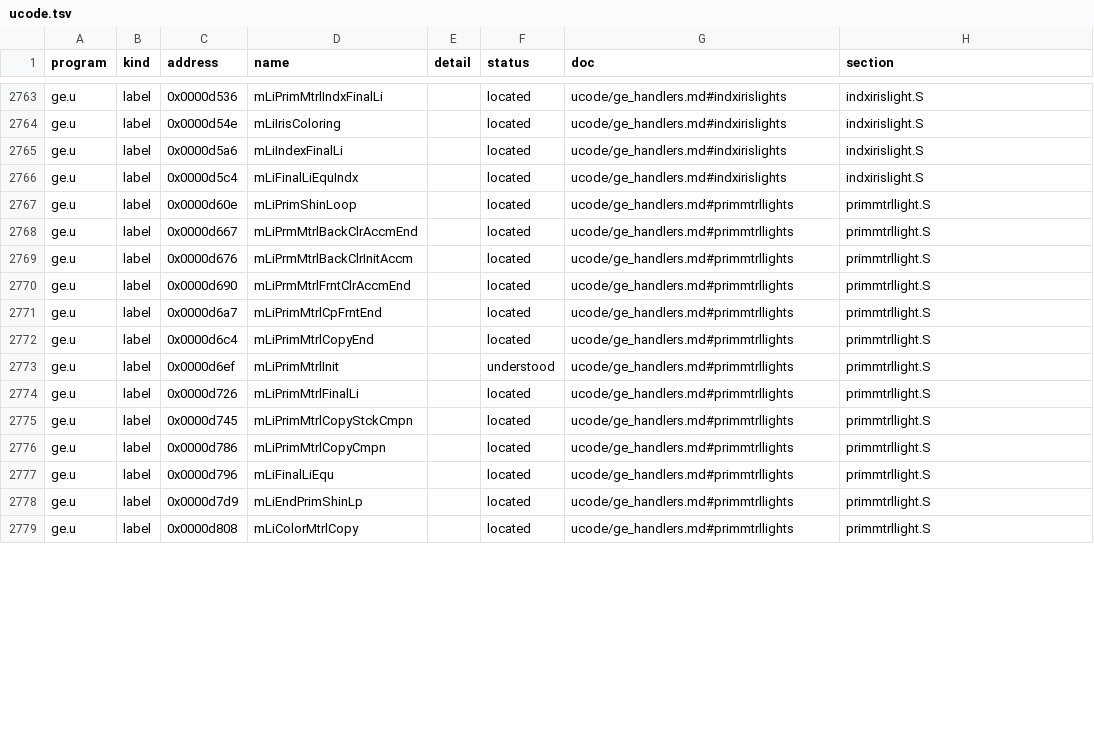
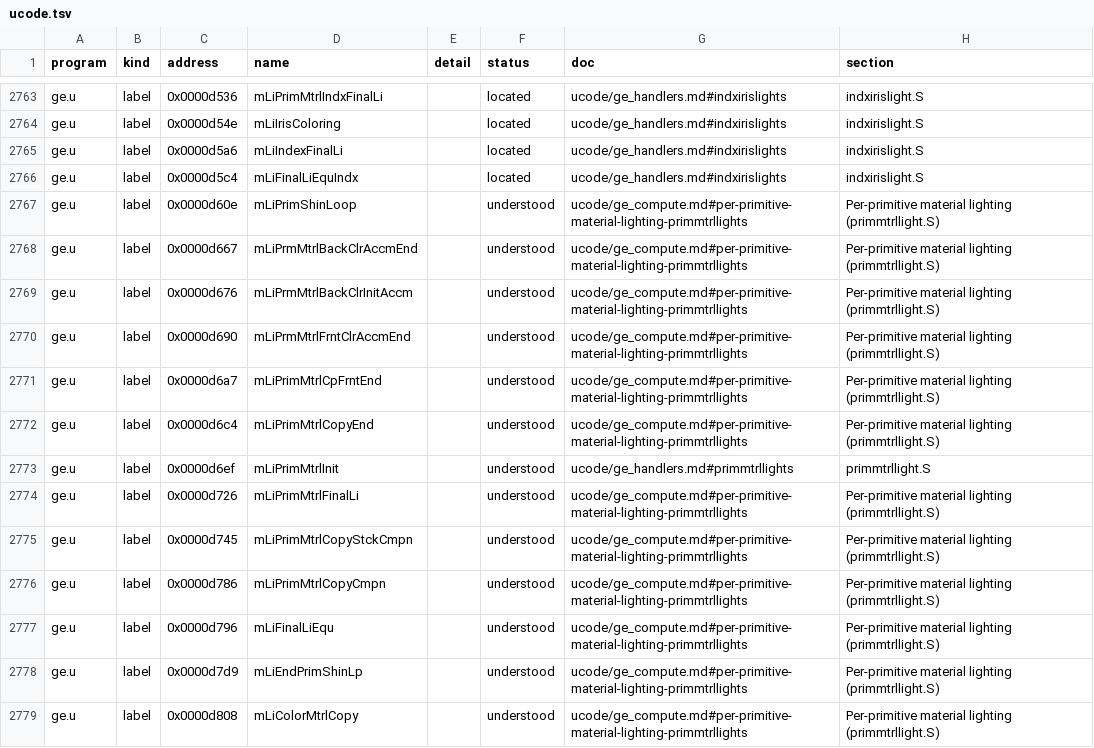
Before and after one commit to jamesbraid/kona, a TSV file: docs/inventory/ucode.tsv, drawn as a sheet; only a part is shown, gaps mark what is left out; the diff covers the shown part only.

Commit message:
ge: say what the general and material lighting labels compute
The primmtrllight.S and generallight.S labels sat at located. They are
steps of the general lighter's per-vertex pipeline, chained through
the lighting jump words in control memory 0x91-0xa0: the material
labels decode the six-bit change mask a vertex carries and route each
changed field to a copy step, and the general labels compute the
diffuse and local-viewer terms, accumulate front and back colour sums
per light and combine them with the material terms. Each entry was
read from the listing beside the lane-modelled decompile.

Also reword mgesi_XPointRel, whose entry the grader left at located.

```diff
--- a/docs/inventory/ucode.tsv
+++ b/docs/inventory/ucode.tsv
@@ -2766,14 +2766,14 @@ ge.u	label	0x0000d5a6	mLiIndexFinalLi		located	ucode/ge_handlers.md#indxirisligh
 ge.u	label	0x0000d5c4	mLiFinalLiEquIndx		located	ucode/ge_handlers.md#indxirislights	indxirislight.S
-ge.u	label	0x0000d60e	mLiPrimShinLoop		located	ucode/ge_handlers.md#primmtrllights	primmtrllight.S
-ge.u	label	0x0000d667	mLiPrmMtrlBackClrAccmEnd		located	ucode/ge_handlers.md#primmtrllights	primmtrllight.S
-ge.u	label	0x0000d676	mLiPrmMtrlBackClrInitAccm		located	ucode/ge_handlers.md#primmtrllights	primmtrllight.S
-ge.u	label	0x0000d690	mLiPrmMtrlFrntClrAccmEnd		located	ucode/ge_handlers.md#primmtrllights	primmtrllight.S
-ge.u	label	0x0000d6a7	mLiPrimMtrlCpFrntEnd		located	ucode/ge_handlers.md#primmtrllights	primmtrllight.S
-ge.u	label	0x0000d6c4	mLiPrimMtrlCopyEnd		located	ucode/ge_handlers.md#primmtrllights	primmtrllight.S
+ge.u	label	0x0000d60e	mLiPrimShinLoop		understood	ucode/ge_compute.md#per-primitive-material-lighting-primmtrllights	Per-primitive material lighting (primmtrllight.S)
+ge.u	label	0x0000d667	mLiPrmMtrlBackClrAccmEnd		understood	ucode/ge_compute.md#per-primitive-material-lighting-primmtrllights	Per-primitive material lighting (primmtrllight.S)
+ge.u	label	0x0000d676	mLiPrmMtrlBackClrInitAccm		understood	ucode/ge_compute.md#per-primitive-material-lighting-primmtrllights	Per-primitive material lighting (primmtrllight.S)
+ge.u	label	0x0000d690	mLiPrmMtrlFrntClrAccmEnd		understood	ucode/ge_compute.md#per-primitive-material-lighting-primmtrllights	Per-primitive material lighting (primmtrllight.S)
+ge.u	label	0x0000d6a7	mLiPrimMtrlCpFrntEnd		understood	ucode/ge_compute.md#per-primitive-material-lighting-primmtrllights	Per-primitive material lighting (primmtrllight.S)
+ge.u	label	0x0000d6c4	mLiPrimMtrlCopyEnd		understood	ucode/ge_compute.md#per-primitive-material-lighting-primmtrllights	Per-primitive material lighting (primmtrllight.S)
 ge.u	label	0x0000d6ef	mLiPrimMtrlInit		understood	ucode/ge_handlers.md#primmtrllights	primmtrllight.S
-ge.u	label	0x0000d726	mLiPrimMtrlFinalLi		located	ucode/ge_handlers.md#primmtrllights	primmtrllight.S
-ge.u	label	0x0000d745	mLiPrimMtrlCopyStckCmpn		located	ucode/ge_handlers.md#primmtrllights	primmtrllight.S
-ge.u	label	0x0000d786	mLiPrimMtrlCopyCmpn		located	ucode/ge_handlers.md#primmtrllights	primmtrllight.S
-ge.u	label	0x0000d796	mLiFinalLiEqu		located	ucode/ge_handlers.md#primmtrllights	primmtrllight.S
-ge.u	label	0x0000d7d9	mLiEndPrimShinLp		located	ucode/ge_handlers.md#primmtrllights	primmtrllight.S
-ge.u	label	0x0000d808	mLiColorMtrlCopy		located	ucode/ge_handlers.md#primmtrllights	primmtrllight.S
+ge.u	label	0x0000d726	mLiPrimMtrlFinalLi		understood	ucode/ge_compute.md#per-primitive-material-lighting-primmtrllights	Per-primitive material lighting (primmtrllight.S)
+ge.u	label	0x0000d745	mLiPrimMtrlCopyStckCmpn		understood	ucode/ge_compute.md#per-primitive-material-lighting-primmtrllights	Per-primitive material lighting (primmtrllight.S)
+ge.u	label	0x0000d786	mLiPrimMtrlCopyCmpn		understood	ucode/ge_compute.md#per-primitive-material-lighting-primmtrllights	Per-primitive material lighting (primmtrllight.S)
+ge.u	label	0x0000d796	mLiFinalLiEqu		understood	ucode/ge_compute.md#per-primitive-material-lighting-primmtrllights	Per-primitive material lighting (primmtrllight.S)
+ge.u	label	0x0000d7d9	mLiEndPrimShinLp		understood	ucode/ge_compute.md#per-primitive-material-lighting-primmtrllights	Per-primitive material lighting (primmtrllight.S)
+ge.u	label	0x0000d808	mLiColorMtrlCopy		understood	ucode/ge_compute.md#per-primitive-material-lighting-primmtrllights	Per-primitive material lighting (primmtrllight.S)
```
Also changed, not shown: 42 edited cells elsewhere in this file, docs/inventory/summary.tsv, 2 other files.
